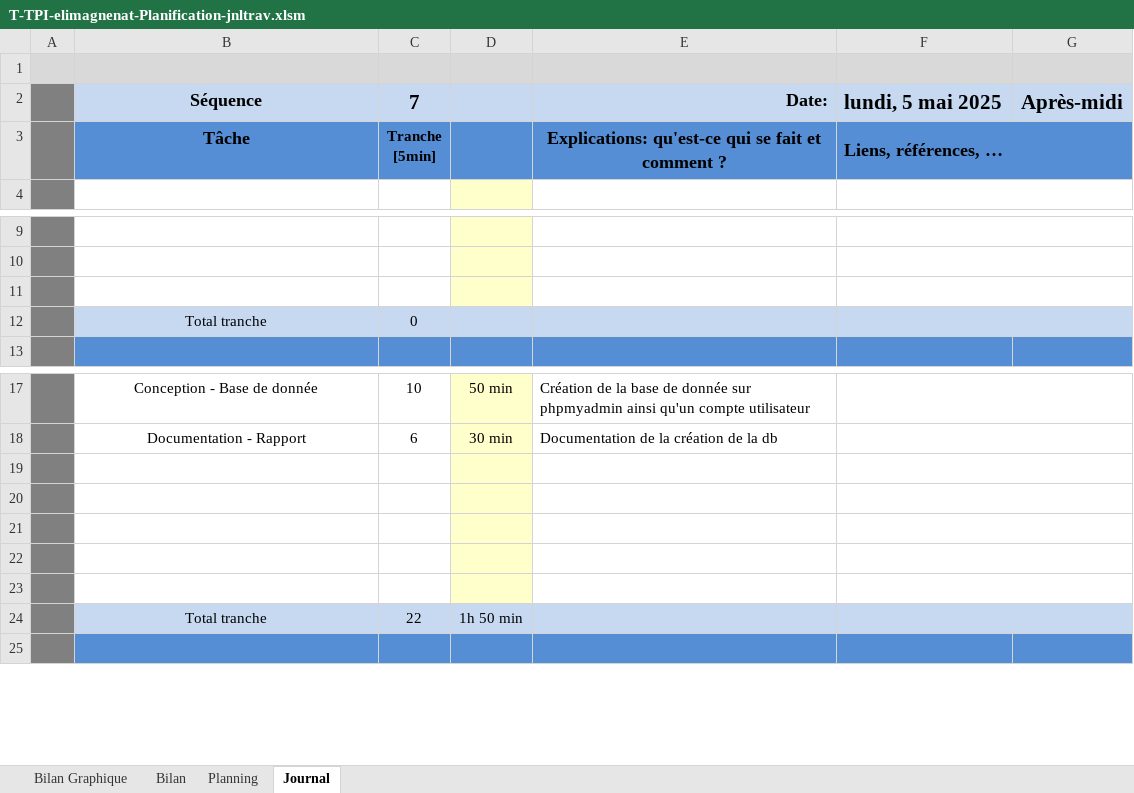
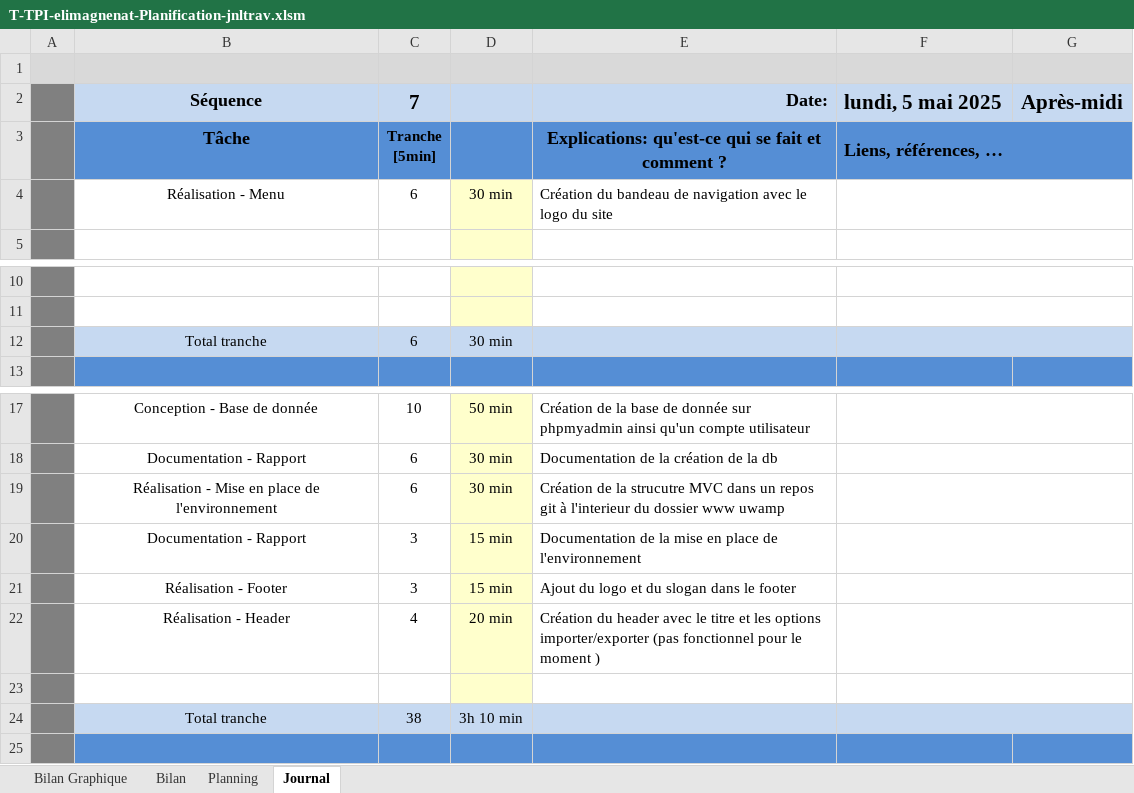
Before and after one commit to ElioMagnenat/TPI, an Excel workbook: Documentation/T-TPI-elimagnenat-Planification-jnltrav.xlsm, sheet Journal, drawn as a sheet; only a part is shown, gaps mark what is left out; values as stored, in another font and other column widths than the file's, no borders; charts and pictures and conditional formats not drawn; 1 other sheet too large or unreadable and not compared; removed rows and columns are numbered as before the commit, all else as after; the diff names each change by its address in the sheet, - before the commit and + after, or states it on an @@ line.

```diff
--- a/Documentation/T-TPI-elimagnenat-Planification-jnltrav.xlsm (sheet Journal)
+++ b/Documentation/T-TPI-elimagnenat-Planification-jnltrav.xlsm (sheet Journal)
+row 4:  | Réalisation - Menu | 6 | 30 min | Création du bandeau de navigation avec le logo du site
-row 12: (empty)
+row 12:  | Total tranche | 6 | 30 min
-B12:C12 fill: none
+B12:C12 fill: #C6D9F1
-D12 fill: #FFFFCC
+D12 fill: #C6D9F1
-E12:G12 fill: none
+E12:G12 fill: #C6D9F1
-row 12:  | Total tranche | 0
+row 19:  | Réalisation - Mise en place de l'environnement | 6 | 30 min | Création de la strucutre MVC dans un repos git à l'interieur du dossier www uwamp
+row 20:  | Documentation - Rapport | 3 | 15 min | Documentation de la mise en place de l'environnement
+row 21:  | Réalisation - Footer | 3 | 15 min | Ajout du logo et du slogan dans le footer
+row 22:  | Réalisation - Header | 4 | 20 min | Création du header avec le titre et les options importer/exporter (pas fonctionnel pour le moment )
-row 24: (empty)
+row 24:  | Total tranche | 38 | 3h 10 min
-B24:C24 fill: none
+B24:C24 fill: #C6D9F1
-D24 fill: #FFFFCC
+D24 fill: #C6D9F1
-E24:G24 fill: none
+E24:G24 fill: #C6D9F1
-row 21: (empty)
-row 22: (empty)
-row 23: (empty)
-row 24:  | Total tranche | 22 | 1h 50 min
```
Also changed, not shown: formulas that keep their value, charts or pictures, 22 other files.
